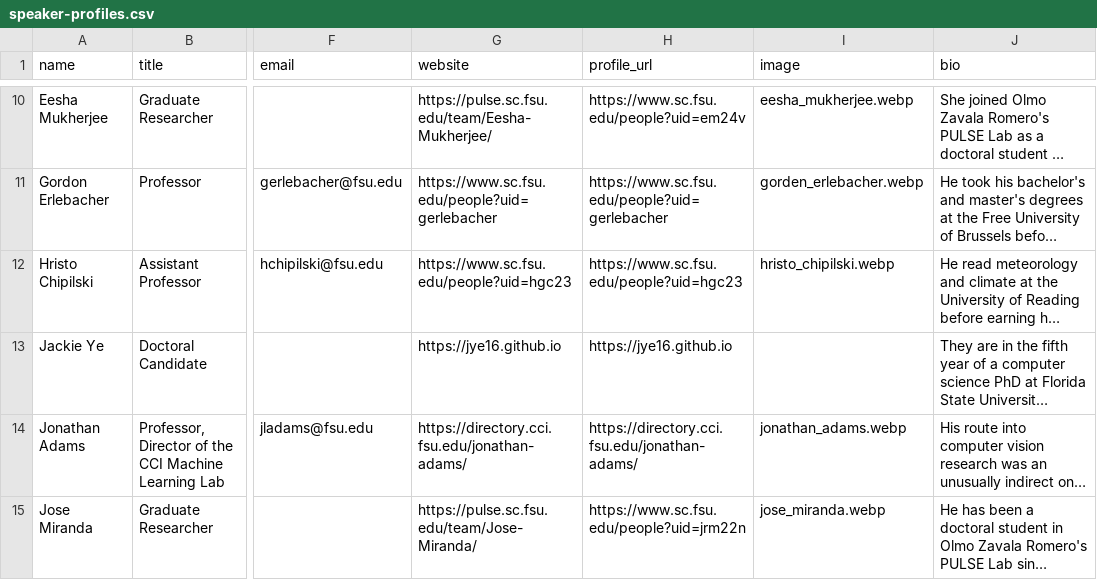
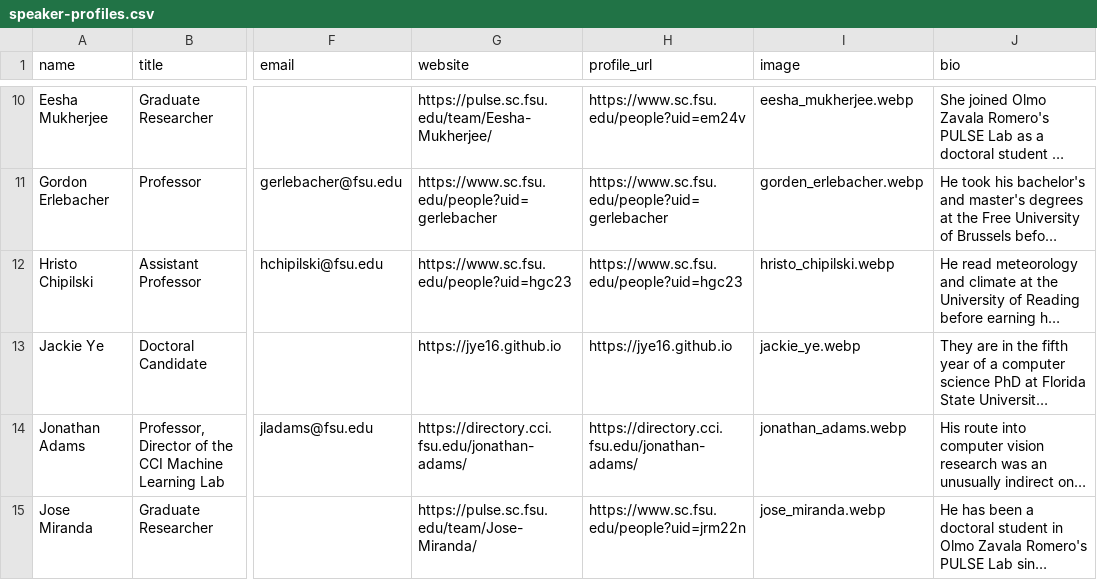
Before and after one commit to fsu-ml/fsu-ml.github.io, a CSV file: data/speaker-profiles.csv, drawn as a sheet; only a part is shown, gaps mark what is left out; long unchanged cells end in …; the diff names each change by its address in the sheet, - before the commit and + after, or states it on an @@ line.

Commit message:
Add Jackie Ye's photo
Headshot cropped square and resized to 400x400, jpg + webp, matching
the existing speaker-images convention. Profile row now points at it
instead of falling back to an initials avatar.

Drafted with Claude Code.

```diff
--- a/data/speaker-profiles.csv
+++ b/data/speaker-profiles.csv
-I13 (image): (empty)
+I13 (image): jackie_ye.webp
```
Also changed, not shown: 2 other files.
